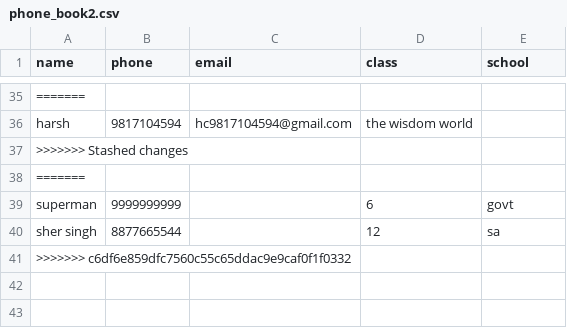
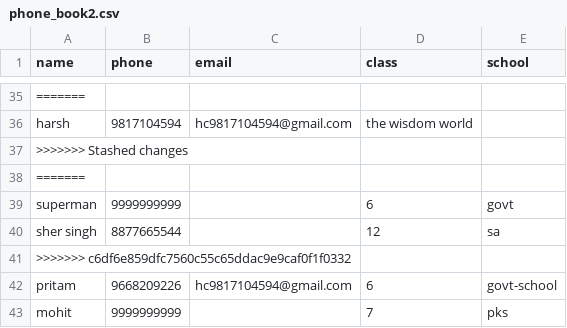
Before and after one commit to sanjeevshar/csv, a CSV file: phone-book/phone_book2.csv, drawn as a sheet; only a part is shown, gaps mark what is left out; the diff names each change by its address in the sheet, - before the commit and + after, or states it on an @@ line.

Commit message:
new data

```diff
--- a/phone-book/phone_book2.csv
+++ b/phone-book/phone_book2.csv
+row 42: pritam | 9668209226 | hc9817104594@gmail.com | 6 | govt-school
+row 43: mohit | 9999999999 |  | 7 | pks
```
Also changed, not shown: 2 other files.
